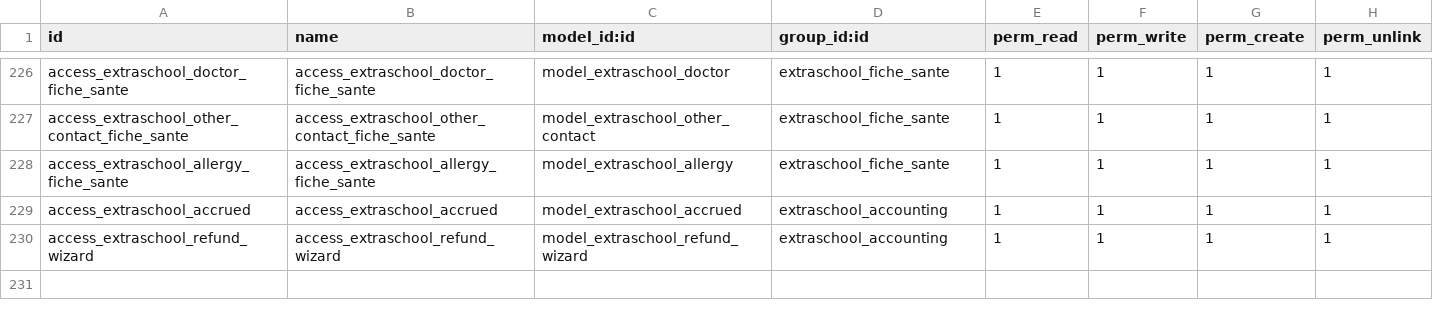
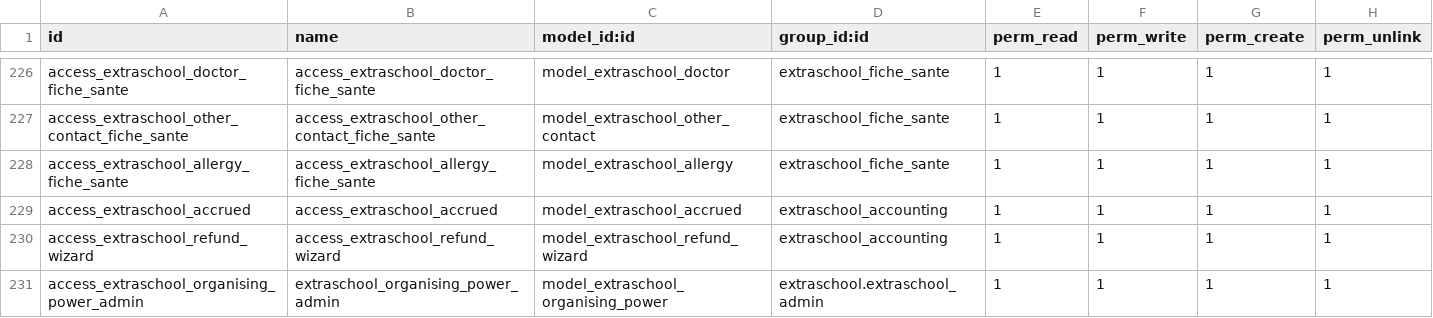
Before and after one commit to IMIO/extraschool, a CSV file: security/ir.model.access.csv, drawn as a sheet; only a part is shown, gaps mark what is left out.

Commit message:
[ADD] access right to creation

```diff
--- a/security/ir.model.access.csv
+++ b/security/ir.model.access.csv
@@ -230 +230,2 @@ access_extraschool_accrued,access_extraschool_accrued,model_extraschool_accrued,
 access_extraschool_refund_wizard,access_extraschool_refund_wizard,model_extraschool_refund_wizard,extraschool_accounting,1,1,1,1
+access_extraschool_organising_power_admin,extraschool_organising_power_admin,model_extraschool_organising_power,extraschool.extraschool_admin,1,1,1,1
```
